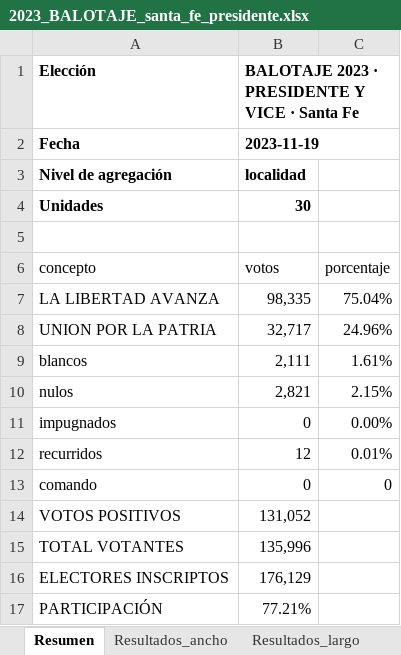
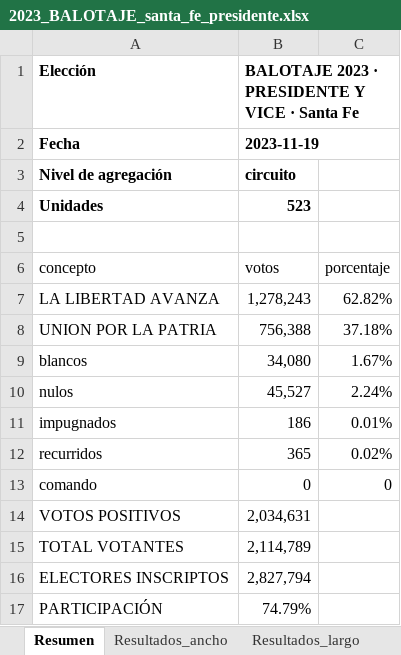
Before and after one commit to abagilet12/An-lisis-electoral---Regi-n-Centro-2003---2023, an Excel workbook: salida/xlsx/2023_BALOTAJE_santa_fe_presidente.xlsx, sheet Resumen, drawn as a sheet; values as stored, in another font and other column widths than the file's, no borders; the diff names each change by its address in the sheet, - before the commit and + after, or states it on an @@ line.

```diff
--- a/salida/xlsx/2023_BALOTAJE_santa_fe_presidente.xlsx (sheet Resumen)
+++ b/salida/xlsx/2023_BALOTAJE_santa_fe_presidente.xlsx (sheet Resumen)
-B3: localidad
+B3: circuito
-B4: 30
+B4: 523
-B7: 98,335
+B7: 1,278,243
-C7: 75.04%
+C7: 62.82%
-B8: 32,717
+B8: 756,388
-C8: 24.96%
+C8: 37.18%
-B9: 2,111
+B9: 34,080
-C9: 1.61%
+C9: 1.67%
-B10: 2,821
+B10: 45,527
-C10: 2.15%
+C10: 2.24%
-B11: 0
+B11: 186
-C11: 0.00%
+C11: 0.01%
-B12: 12
+B12: 365
-C12: 0.01%
+C12: 0.02%
-B14: 131,052
+B14: 2,034,631
-B15: 135,996
+B15: 2,114,789
-B16: 176,129
+B16: 2,827,794
-B17: 77.21%
+B17: 74.79%
```
Also changed, not shown: sheet Resultados_largo, sheet Resultados_ancho, sheet Nomenclador, sheet Metadatos, salida/xlsx/2003_GENERAL_santa_fe_presidente.xlsx, salida/xlsx/2007_GENERAL_santa_fe_presidente.xlsx, 14 other files.
